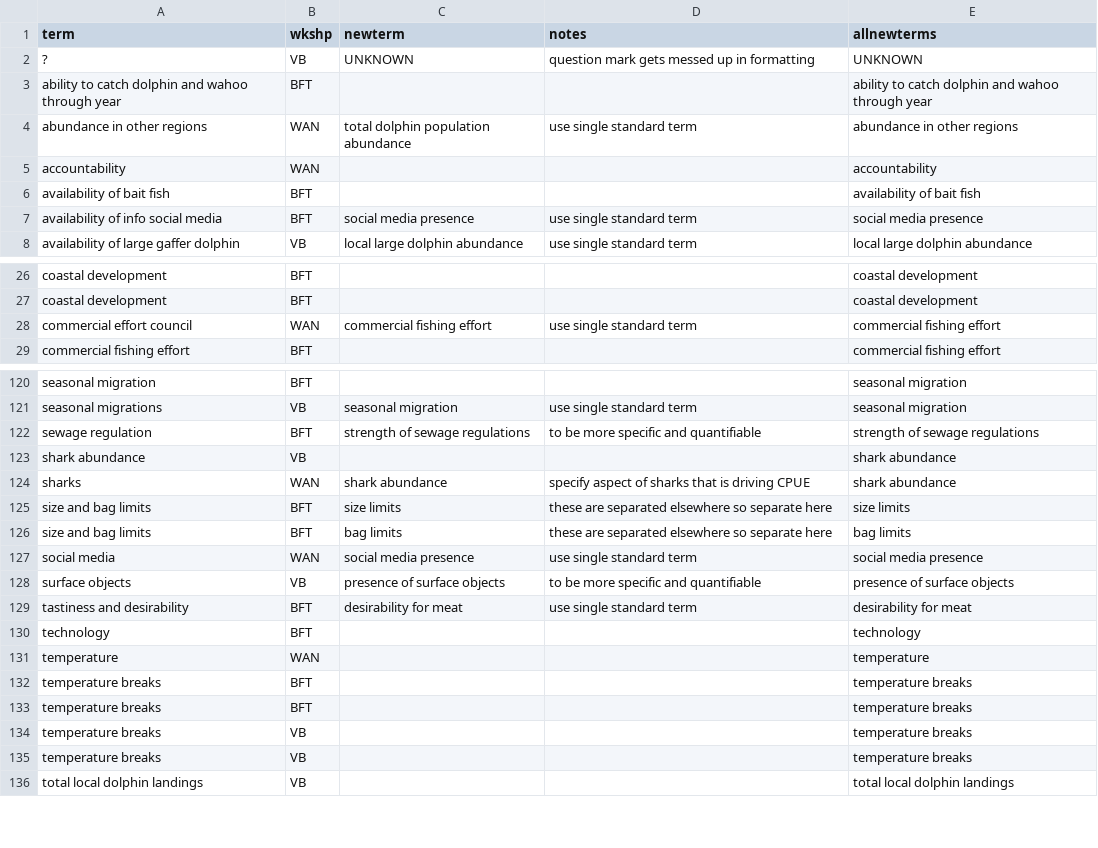
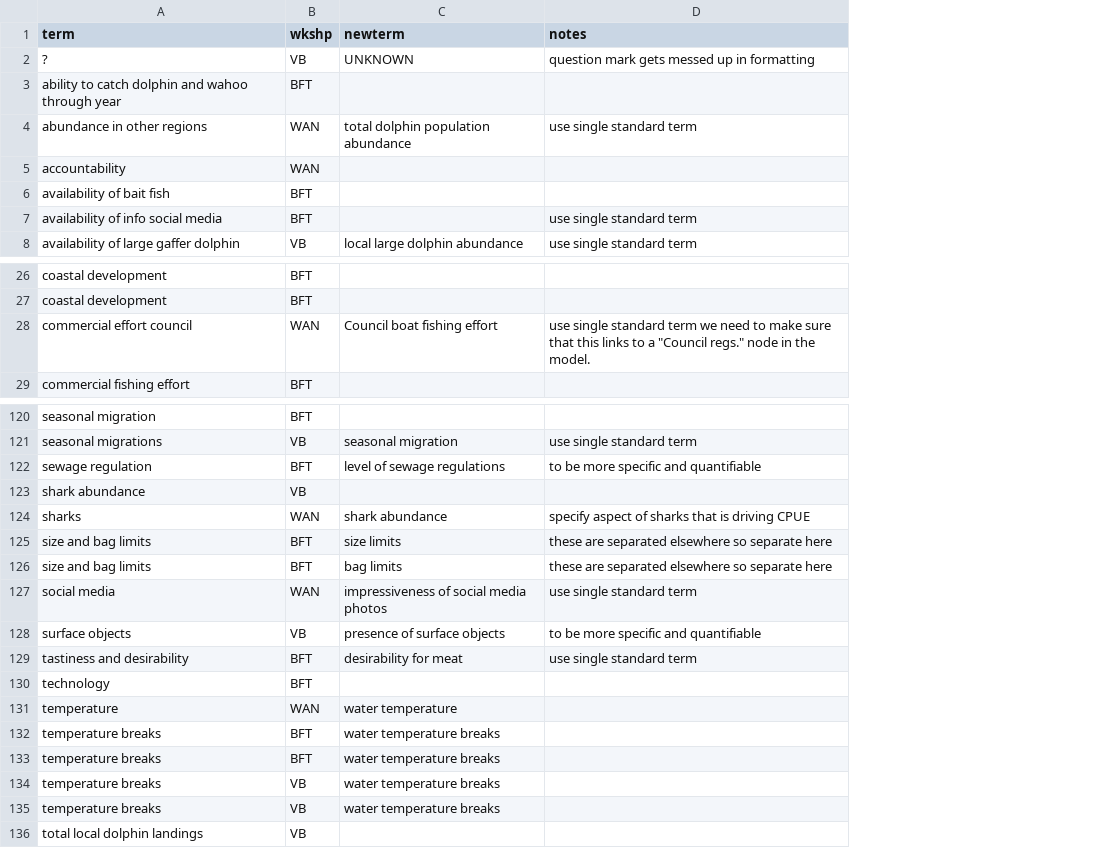
Before and after one commit to MandyKarnauskas-NOAA/dolphin-wahoo-participatory-models, a CSV file: all_terms_edited.csv, drawn as a sheet; only a part is shown, gaps mark what is left out; the diff covers the shown part only; the diff names each change by its address in the sheet, - before the commit and + after, or states it on an @@ line.

Commit message:
changes to all_terms_edited after reviewing with Matt

```diff
--- a/all_terms_edited.csv
+++ b/all_terms_edited.csv
-column E (allnewterms), rows 2-8: UNKNOWN | ability to catch dolphin and wahoo through year | abundance in other regions | accountability | availability of bait fish | social media presence | local large dolphin abundance; rows 26-29: coastal development | coastal development | commercial fishing effort | commercial fishing effort; rows 120-136: seasonal migration | seasonal migration | strength of sewage regulations | shark abundance | shark abundance | size limits | bag limits | social media presence | presence of surface objects | desirability for meat | technology | temperature | temperature breaks | temperature breaks | temperature breaks | temperature breaks | total local dolphin landings
-C7 (newterm): social media presence
+C7 (newterm): (empty)
-C28 (newterm): commercial fishing effort
+C28 (newterm): Council boat fishing effort
-D28 (notes): …standard term
+D28 (notes): …standard term we need to make sure that this links to a "Council regs." node in the model.
-C122 (newterm): strength of sewage regulations
+C122 (newterm): level of sewage regulations
-C127 (newterm): social media presence
+C127 (newterm): impressiveness of social media photos
-C131 (newterm): (empty)
+C131 (newterm): water temperature
-C132:C135 (newterm): (empty)
+C132:C135 (newterm): water temperature breaks
```
Also changed, not shown: 30 edited cells elsewhere in this file, 1 other file.
